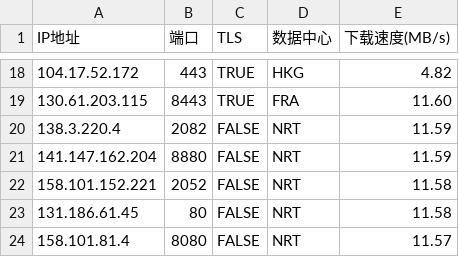
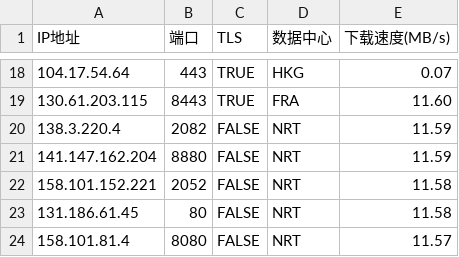
Before and after one commit to MarshallEriksen-Neura/WorkerVless2sub, a CSV file: best_ips.csv, drawn as a sheet; only a part is shown, gaps mark what is left out; the diff covers the shown part only.

```diff
--- a/best_ips.csv
+++ b/best_ips.csv
@@ -18,2 +18,2 @@ IP地址,端口,TLS,数据中心,下载速度(MB/s)
-104.17.52.172,443,TRUE,HKG,4.82
+104.17.54.64,443,TRUE,HKG,0.07
 130.61.203.115,8443,TRUE,FRA,11.60
```
Also changed, not shown: 32 edited cells elsewhere in this file.
